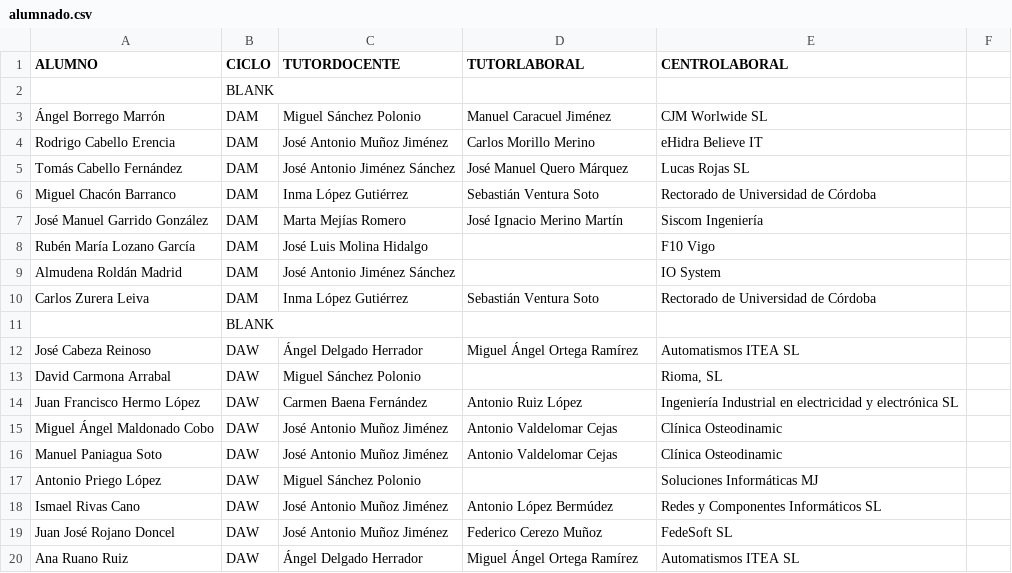
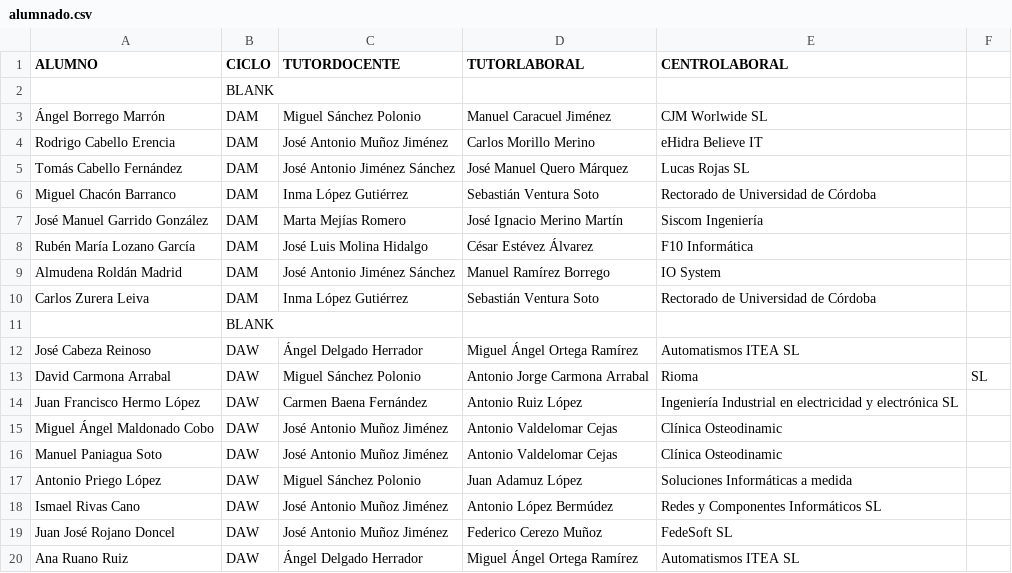
Before and after one commit to jamj2000/semana-fct, a CSV file: assets/alumnado.csv, drawn as a sheet.

Commit message:
Update alumnado.csv

```diff
--- a/assets/alumnado.csv
+++ b/assets/alumnado.csv
@@ -7,4 +7,4 @@ Miguel Chacón Barranco,DAM,Inma López Gutiérrez,Sebastián Ventura Soto,Recto
 José Manuel Garrido González,DAM,Marta Mejías Romero,José Ignacio Merino Martín,Siscom Ingeniería
-Rubén María Lozano García,DAM,José Luis Molina Hidalgo,,F10 Vigo
-Almudena Roldán Madrid,DAM,José Antonio Jiménez Sánchez,,IO System
+Rubén María Lozano García,DAM,José Luis Molina Hidalgo,César Estévez Álvarez,F10 Informática
+Almudena Roldán Madrid,DAM,José Antonio Jiménez Sánchez,Manuel Ramírez Borrego,IO System
 Carlos Zurera Leiva,DAM,Inma López Gutiérrez,Sebastián Ventura Soto,Rectorado de Universidad de Córdoba
@@ -12,3 +12,3 @@ Carlos Zurera Leiva,DAM,Inma López Gutiérrez,Sebastián Ventura Soto,Rectorado
 José Cabeza Reinoso,DAW,Ángel Delgado Herrador,Miguel Ángel Ortega Ramírez,Automatismos ITEA SL
-David Carmona Arrabal,DAW,Miguel Sánchez Polonio,,"Rioma, SL"
+David Carmona Arrabal,DAW,Miguel Sánchez Polonio,Antonio Jorge Carmona Arrabal,Rioma, SL
 Juan Francisco Hermo López,DAW,Carmen Baena Fernández,Antonio Ruiz López,Ingeniería Industrial en electricidad y electrónica SL
@@ -16,3 +16,3 @@ Miguel Ángel Maldonado Cobo,DAW,José Antonio Muñoz Jiménez,Antonio Valdeloma
 Manuel Paniagua Soto,DAW,José Antonio Muñoz Jiménez,Antonio Valdelomar Cejas,Clínica Osteodinamic
-Antonio Priego López,DAW,Miguel Sánchez Polonio,,Soluciones Informáticas MJ
+Antonio Priego López,DAW,Miguel Sánchez Polonio,Juan Adamuz López,Soluciones Informáticas a medida
 Ismael Rivas Cano,DAW,José Antonio Muñoz Jiménez,Antonio López Bermúdez,Redes y Componentes Informáticos SL
```
